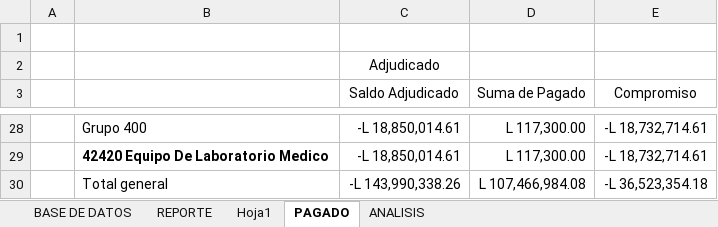
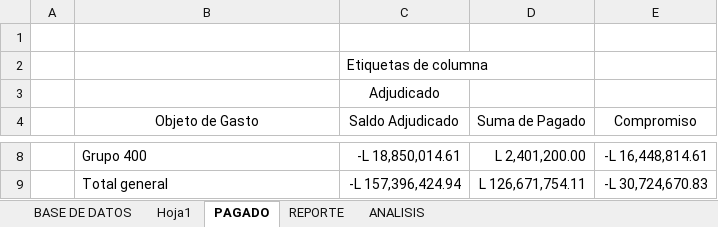
Before and after one commit to Gazellagaho/Matrices, an Excel workbook: MATRIZ MACRO 14-3-2024.xlsm, sheet PAGADO, drawn as a sheet; only a part is shown, gaps mark what is left out; values as stored, in another font and other column widths than the file's, no borders; removed rows and columns are numbered as before the commit, all else as after; the diff covers the shown part only; the diff names each change by its address in the sheet, - before the commit and + after, or states it on an @@ line.

```diff
--- a/MATRIZ MACRO 14-3-2024.xlsm (sheet PAGADO)
+++ b/MATRIZ MACRO 14-3-2024.xlsm (sheet PAGADO)
@@ sheet tab order changed: BASE DE DATOS | Hoja1 | PAGADO | REPORTE | ANALISIS @@
+row 2:  |  | Etiquetas de columna
-B4: (empty)
+B4: Objeto de Gasto
-D8 (Suma de Pagado): L 117,300.00
+D8 (Suma de Pagado): L 2,401,200.00
-E8 (Compromiso): -L 18,732,714.61
+E8 (Compromiso): -L 16,448,814.61
-row 29:  | 42420 Equipo De Laboratorio Medico | -L 18,850,014.61 | L 117,300.00 | -L 18,732,714.61
-C9 (Saldo Adjudicado): -L 143,990,338.26
+C9 (Saldo Adjudicado): -L 157,396,424.94
-D9 (Suma de Pagado): L 107,466,984.08
+D9 (Suma de Pagado): L 126,671,754.11
-E9 (Compromiso): -L 36,523,354.18
+E9 (Compromiso): -L 30,724,670.83
```
Also changed, not shown: 2 added rows, 23 removed rows and 2 edited cells elsewhere in this sheet, sheet REPORTE, sheet BASE DE DATOS, sheet ANALISIS, sheet Hoja1, formulas that keep their value, hidden cells, charts or pictures.
